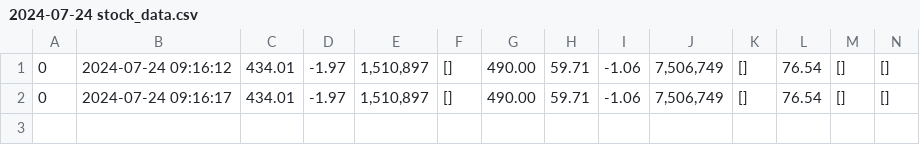
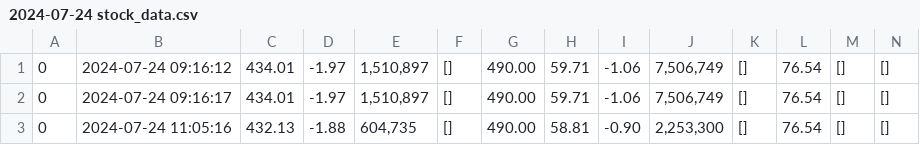
Before and after one commit to brianellis1997/Real_Time_Stock_Prediction, a CSV file: 2024-07-24 stock_data.csv, drawn as a sheet; only a part is shown; rows hold the shown columns only; the diff names each change by its address in the sheet, - before the commit and + after, or states it on an @@ line.

```diff
--- a/2024-07-24 stock_data.csv
+++ b/2024-07-24 stock_data.csv
+row 3: 0 | 2024-07-24 11:05:16 | 432.13 | -1.88 | 604,735 | [] | 490.00 | 58.81 | -0.90 | 2,253,300 | [] | 76.54 | [] | []
```
Also changed, not shown: 1 other file.
